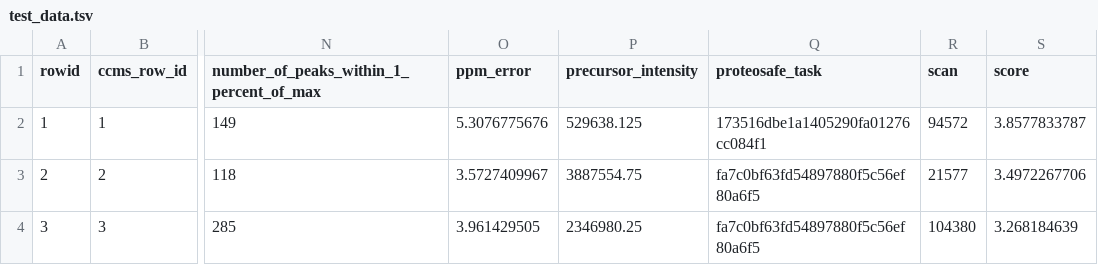
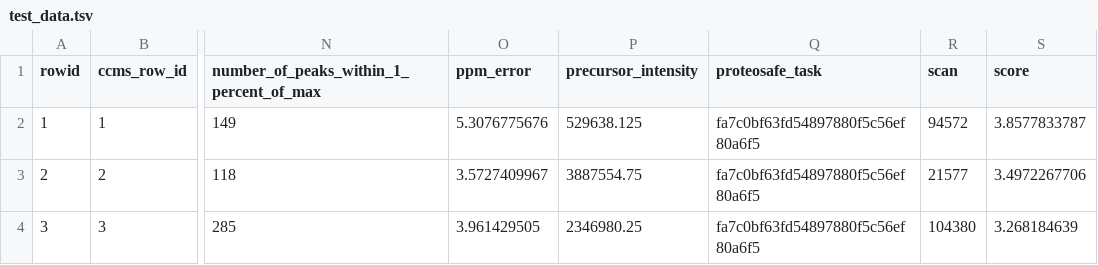
Before and after one commit to WannesLamberts/Massivekb-Pipeline, a TSV file: test_data.tsv, drawn as a sheet; only a part is shown, gaps mark what is left out; the diff names each change by its address in the sheet, - before the commit and + after, or states it on an @@ line.

```diff
--- a/test_data.tsv
+++ b/test_data.tsv
-Q2 (proteosafe_task): 173516dbe1a1405290fa01276cc084f1
+Q2 (proteosafe_task): fa7c0bf63fd54897880f5c56ef80a6f5
```
Also changed, not shown: 4 other files.
